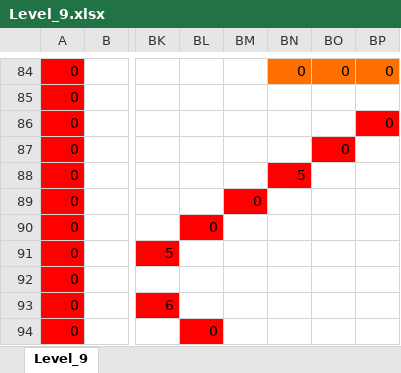
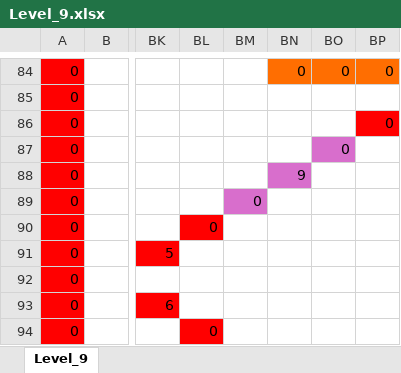
Before and after one commit to wizgame2023/DoctorRemote_a, an Excel workbook: media/Levels/Level_9.xlsx, sheet Level_9, drawn as a sheet; only a part is shown, gaps mark what is left out; values as stored, in another font and other column widths than the file's, no borders; the diff names each change by its address in the sheet, - before the commit and + after, or states it on an @@ line.

```diff
--- a/media/Levels/Level_9.xlsx (sheet Level_9)
+++ b/media/Levels/Level_9.xlsx (sheet Level_9)
-BO87 fill: #FF0000
+BO87 fill: #D86ECC
-BN88: 5
+BN88: 9
-BN88 fill: #FF0000
+BN88 fill: #D86ECC
-BM89 fill: #FF0000
+BM89 fill: #D86ECC
```
Also changed, not shown: media/Levels/Level_7.xlsx, 6 other files.
